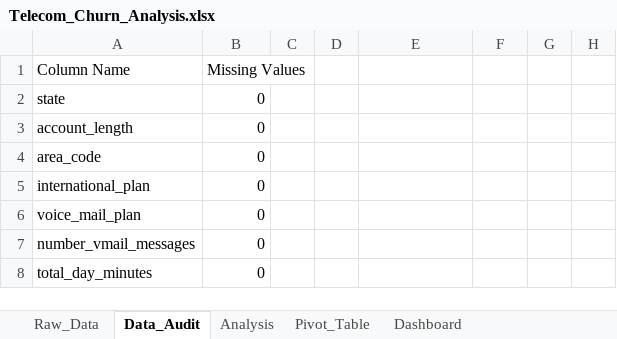
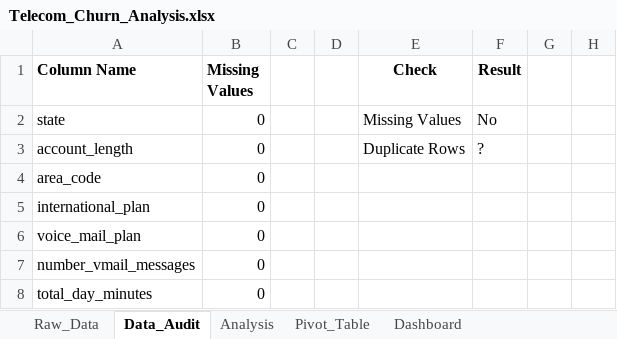
Before and after one commit to utkarshdhangar5/telecom-customer-churn-analysis, an Excel workbook: Excel/Telecom_Churn_Analysis.xlsx, sheet Data_Audit, drawn as a sheet; only a part is shown; values as stored, in another font and other column widths than the file's, no borders; the diff names each change by its address in the sheet, - before the commit and + after, or states it on an @@ line.

Commit message:
feat: validate dataset for duplicate records

```diff
--- a/Excel/Telecom_Churn_Analysis.xlsx (sheet Data_Audit)
+++ b/Excel/Telecom_Churn_Analysis.xlsx (sheet Data_Audit)
-A1:B1 bold: off
+A1:B1 bold: on
-E1: (empty)
+E1: Check
-F1: (empty)
+F1: Result
-E2 (Check): (empty)
+E2 (Check): Missing Values
-F2 (Result): (empty)
+F2 (Result): No
-E3 (Check): (empty)
+E3 (Check): Duplicate Rows
-F3 (Result): (empty)
+F3 (Result): ?
```
